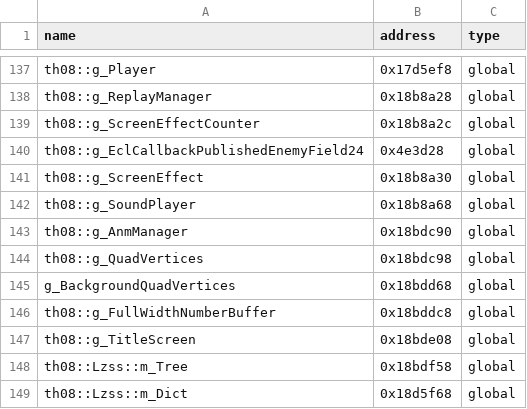
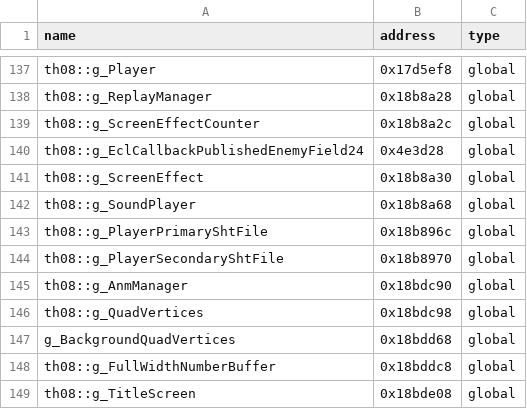
Before and after one commit to N0zoM1z0/th08, a CSV file: config/reccmp-globals.csv, drawn as a sheet; only a part is shown, gaps mark what is left out; the shorter side is filled out with more unchanged rows; the diff names each change by its address in the sheet, - before the commit and + after, or states it on an @@ line.

```diff
--- a/config/reccmp-globals.csv
+++ b/config/reccmp-globals.csv
+row 143: th08::g_PlayerPrimaryShtFile | 0x18b896c | global
+row 144: th08::g_PlayerSecondaryShtFile | 0x18b8970 | global
```
Also changed, not shown: config/implemented.csv, config/mapping.csv, 9 other files.
